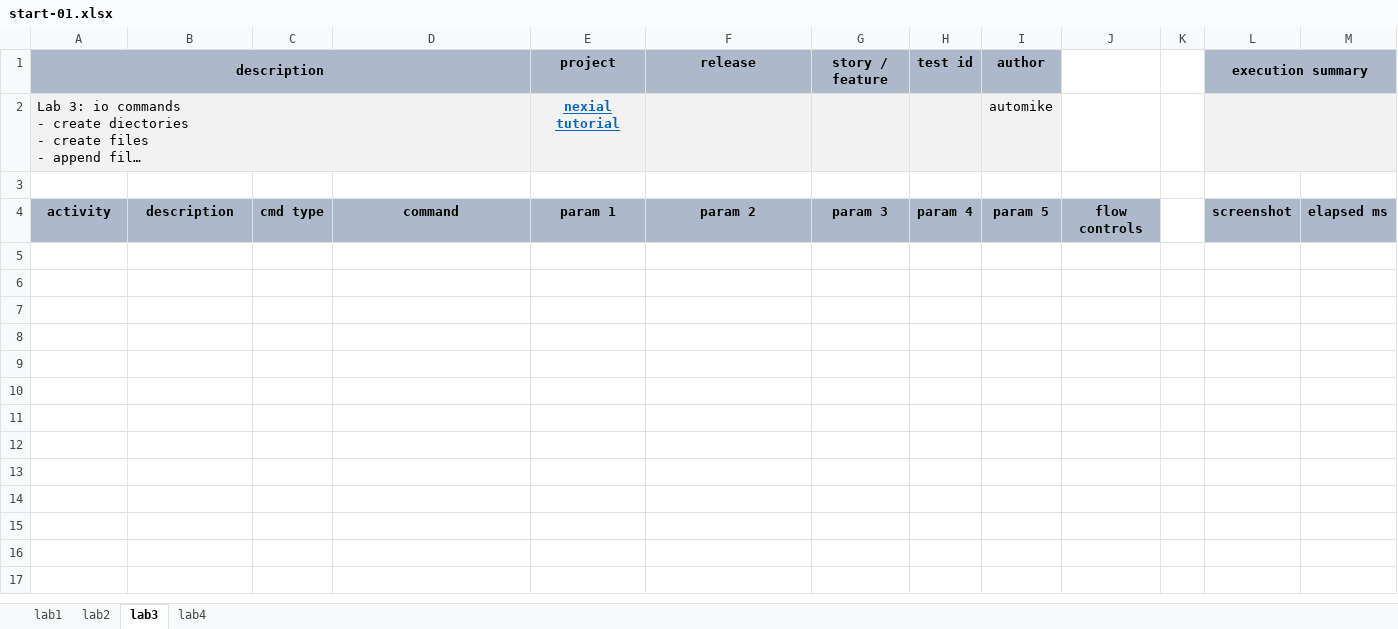
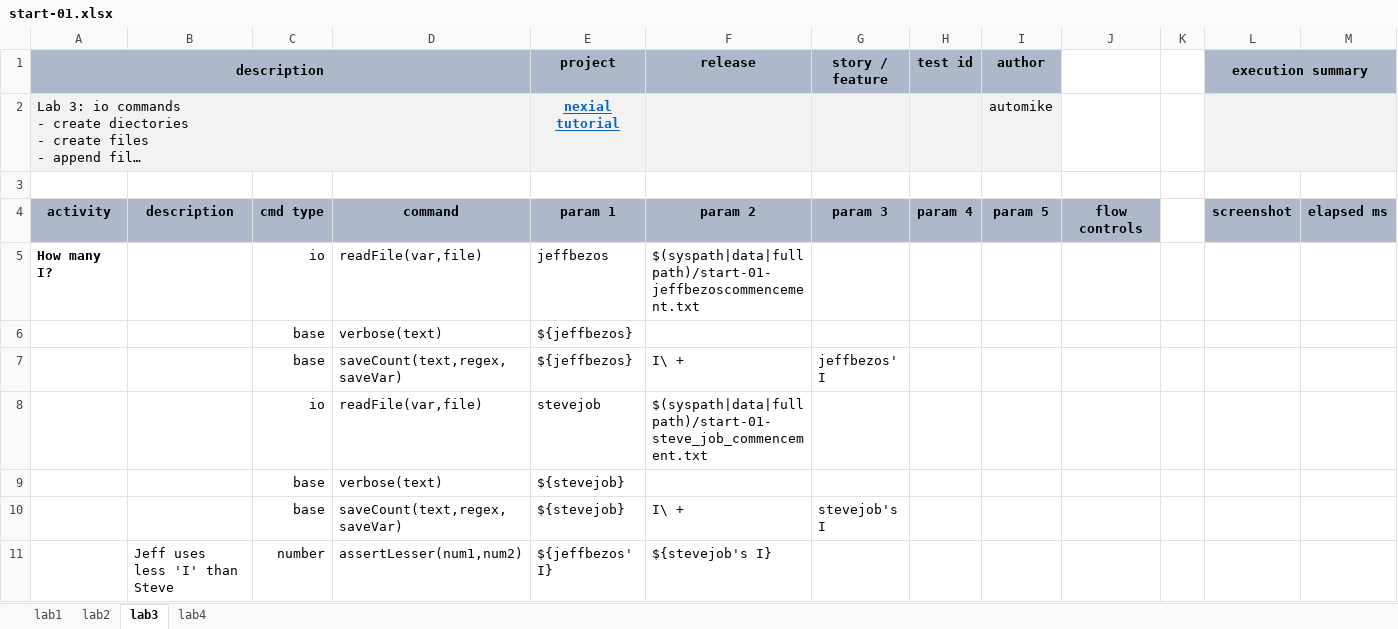
Before and after one commit to nexiality/tutorials, an Excel workbook: artifact/script/start-01.xlsx, sheet lab3, drawn as a sheet; only a part is shown; long unchanged cells end in …; values as stored, in another font and other column widths than the file's, no borders; conditional formats not drawn; rows hold the shown columns only; the diff names each change by its address in the sheet, - before the commit and + after, or states it on an @@ line.

```diff
--- a/artifact/script/start-01.xlsx (sheet lab3)
+++ b/artifact/script/start-01.xlsx (sheet lab3)
+row 5: How many I? |  | io | readFile(var,file) | jeffbezos | $(syspath|data|fullpath)/start-01-jeffbezoscommencement.txt
+row 6:  |  | base | verbose(text) | ${jeffbezos}
+row 7:  |  | base | saveCount(text,regex,saveVar) | ${jeffbezos} | I\ + | jeffbezos' I
+row 8:  |  | io | readFile(var,file) | stevejob | $(syspath|data|fullpath)/start-01-steve_job_commencement.txt
+row 9:  |  | base | verbose(text) | ${stevejob}
+row 10:  |  | base | saveCount(text,regex,saveVar) | ${stevejob} | I\ + | stevejob's I
+row 11:  | Jeff uses less 'I' than Steve | number | assertLesser(num1,num2) | ${jeffbezos' I} | ${stevejob's I}
```
Also changed, not shown: sheet lab2, artifact/data/start-01.data.xlsx, artifact/data/web-04.data.xlsx, 1 other file.
